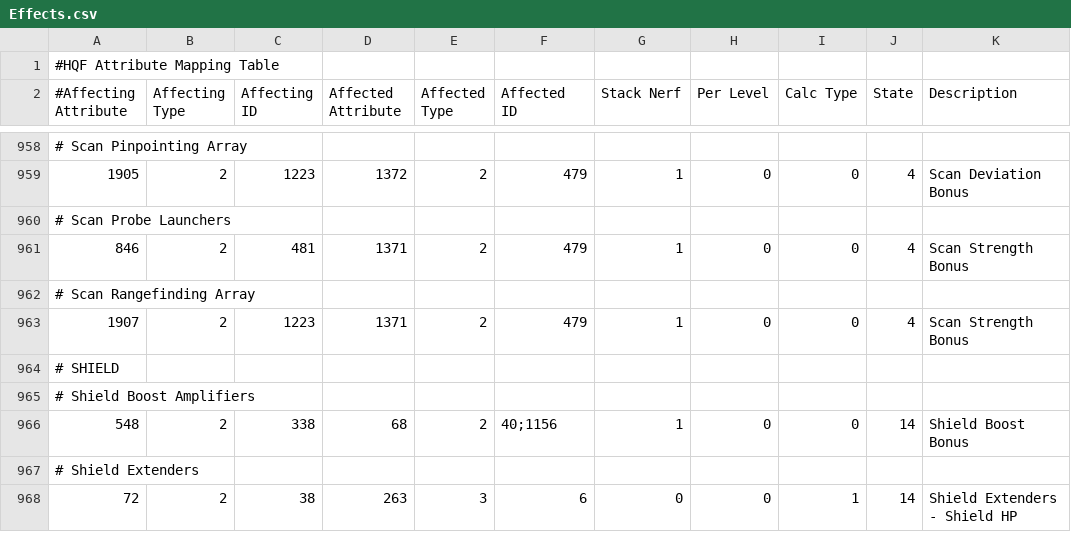
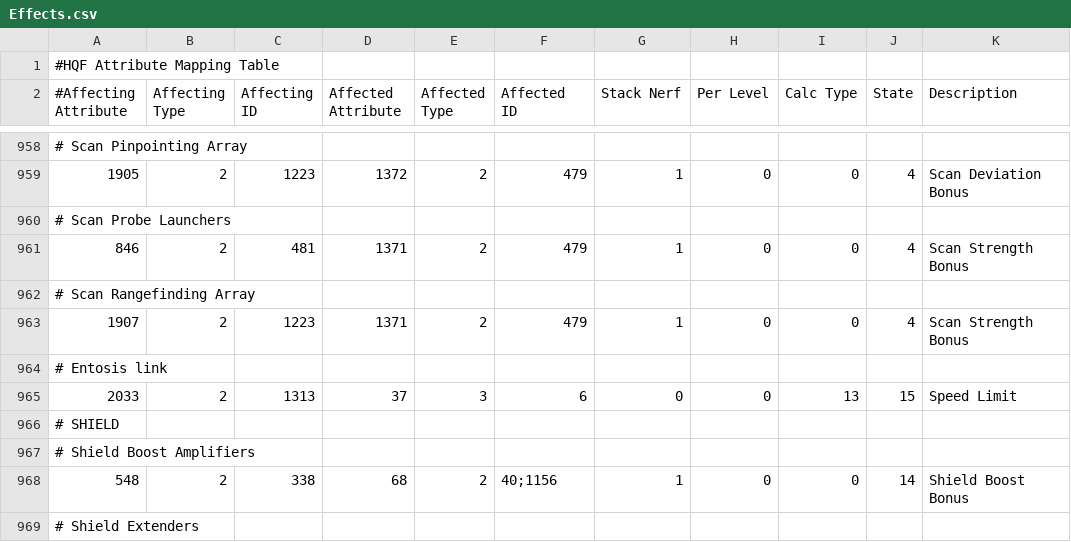
Before and after one commit to wyrlwind/EveHQ, a CSV file: EveHQ.HQF/Resources/Effects.csv, drawn as a sheet; only a part is shown, gaps mark what is left out; the shorter side is filled out with more unchanged rows.

Commit message:
Galatea update
Galatea SDE
Entosis link speed limit

```diff
--- a/EveHQ.HQF/Resources/Effects.csv
+++ b/EveHQ.HQF/Resources/Effects.csv
@@ -963,2 +963,4 @@
 1907,2,1223,1371,2,479,1,0,0,4,Scan Strength Bonus
+# Entosis link,,,,,,,,,,
+2033,2,1313,37,3,6,0,0,13,15,Speed Limit
 # SHIELD,,,,,,,,,,
```
Also changed, not shown: 24 other files.
